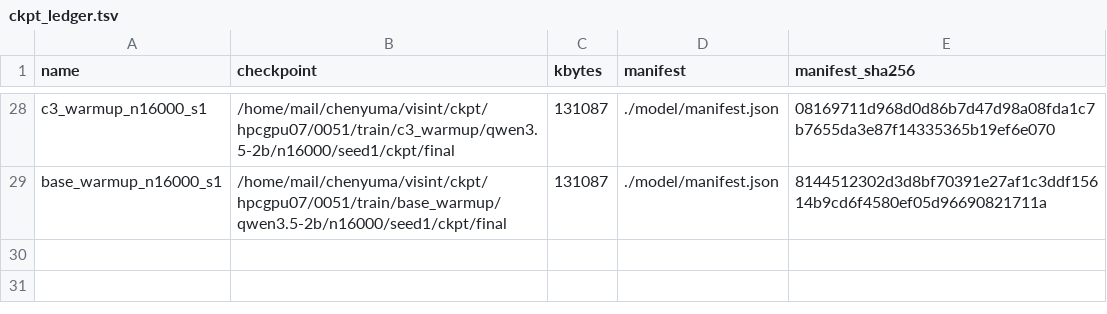
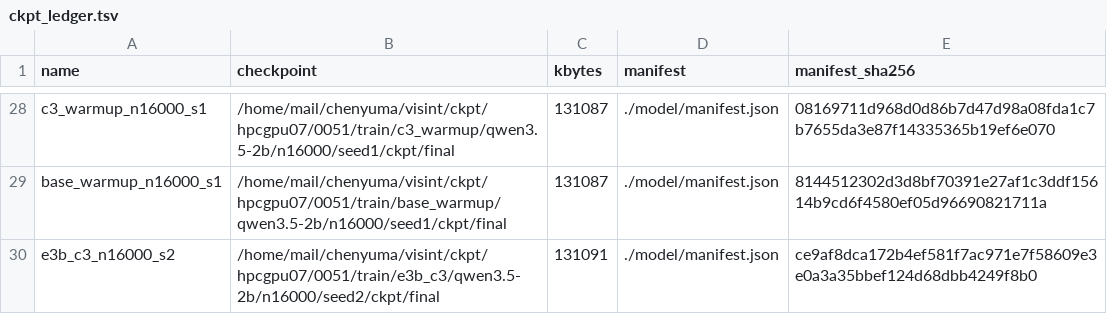
Before and after one commit to junli-gong/vision-internalization, a TSV file: experiments/E5/0051_e5_main_hpcgpu07/ckpt_ledger.tsv, drawn as a sheet; only a part is shown, gaps mark what is left out.

```diff
--- a/experiments/E5/0051_e5_main_hpcgpu07/ckpt_ledger.tsv
+++ b/experiments/E5/0051_e5_main_hpcgpu07/ckpt_ledger.tsv
@@ -29 +29,2 @@ c3_warmup_n16000_s1	/home/mail/chenyuma/visint/ckpt/hpcgpu07/0051/train/c3_warmu
 base_warmup_n16000_s1	/home/mail/chenyuma/visint/ckpt/hpcgpu07/0051/train/base_warmup/qwen3.5-2b/n16000/seed1/ckpt/final	131087	./model/manifest.json	8144512302d3d8bf70391e27af1c3ddf15614b9cd6f4580ef05d96690821711a
+e3b_c3_n16000_s2	/home/mail/chenyuma/visint/ckpt/hpcgpu07/0051/train/e3b_c3/qwen3.5-2b/n16000/seed2/ckpt/final	131091	./model/manifest.json	ce9af8dca172b4ef581f7ac971e7f58609e3e0a3a35bbef124d68dbb4249f8b0
```
Also changed, not shown: 25 other files.
